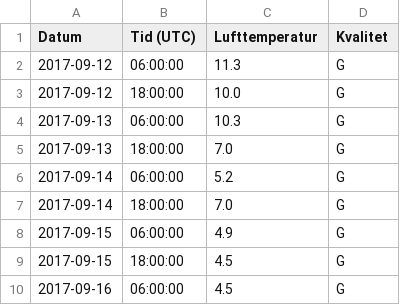
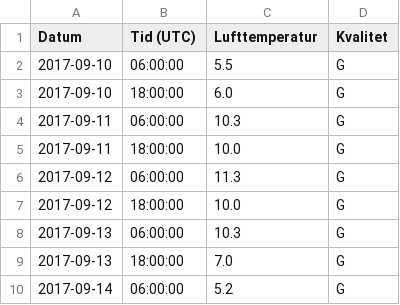
Before and after one commit to reza-ryte-club/weather-app, a CSV file: src/data/188800.csv, drawn as a sheet; only a part is shown; the shorter side is filled out with more unchanged rows; the diff names each change by its address in the sheet, - before the commit and + after, or states it on an @@ line.

```diff
--- a/src/data/188800.csv
+++ b/src/data/188800.csv
+row 2: 2017-09-10 | 06:00:00 | 5.5 | G
+row 3: 2017-09-10 | 18:00:00 | 6.0 | G
+row 4: 2017-09-11 | 06:00:00 | 10.3 | G
+row 5: 2017-09-11 | 18:00:00 | 10.0 | G
```
Also changed, not shown: 6 other files.
